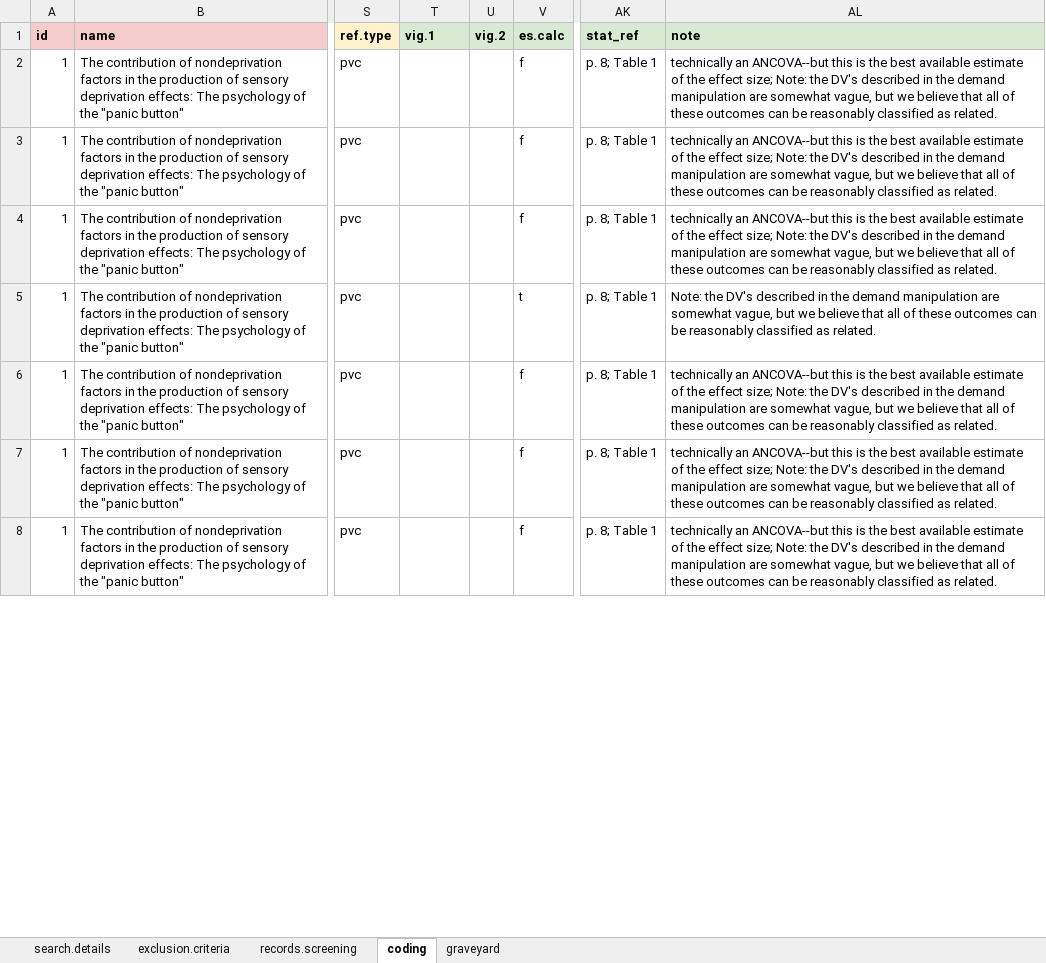
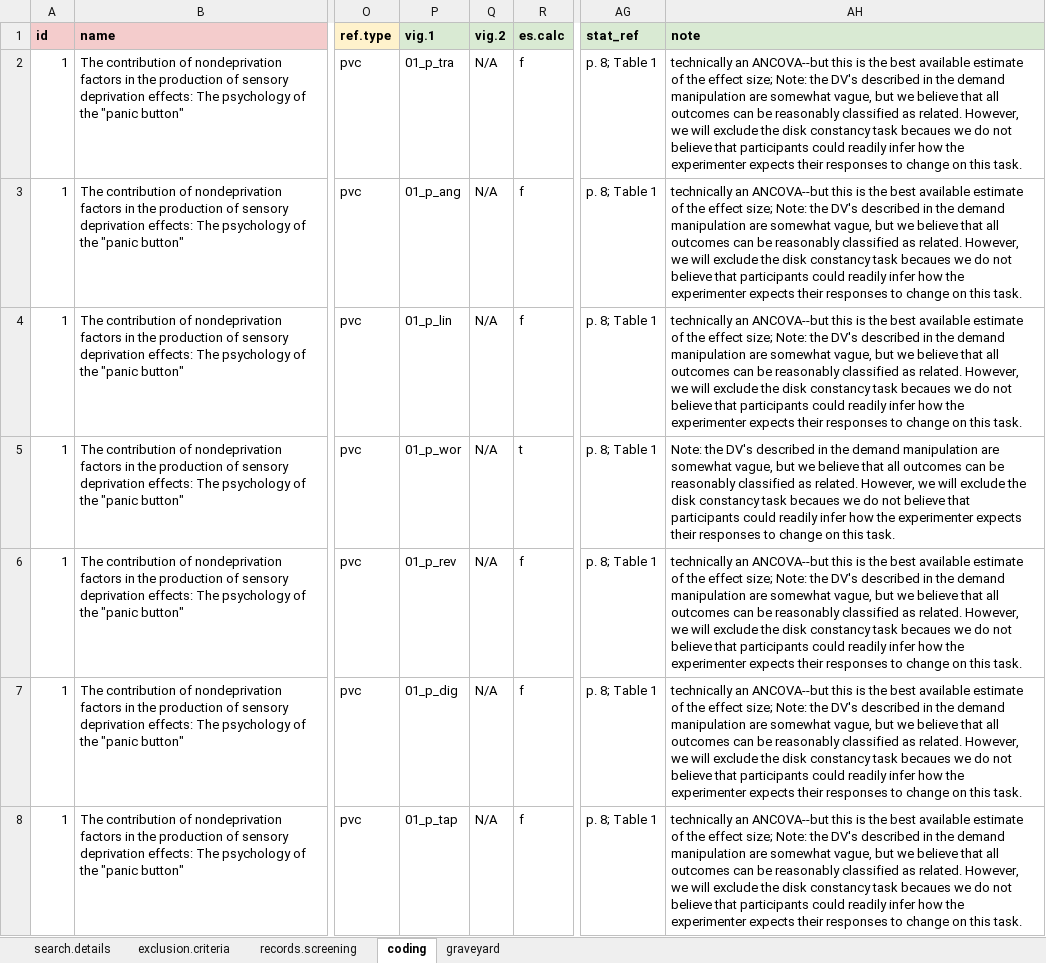
Before and after one commit to ColesNicholas/metaware, an Excel workbook: metaware_data_raw.xlsx, sheet coding, drawn as a sheet; only a part is shown, gaps mark what is left out; values as stored, in another font and other column widths than the file's, no borders; charts and pictures and table styles not drawn; addresses are those after the commit; the diff covers the shown part only; the diff names each change by its address in the sheet, - before the commit and + after, or states it on an @@ line.

Commit message:
Minor updates to data

```diff
--- a/metaware_data_raw.xlsx (sheet coding)
+++ b/metaware_data_raw.xlsx (sheet coding)
-P2 (vig.1): (empty)
+P2 (vig.1): 01_p_tra
-Q2:Q8 (vig.2): (empty)
+Q2:Q8 (vig.2): N/A
-AH2:AH4 (note): …that all of these outcomes can be reasonably classified as related.
+AH2:AH4 (note): …that all outcomes can be reasonably classified as related. However, we will exclude the disk constancy task becaues we do not believe that participants could readily infer how the experimenter expects their responses to change on this task.
-P3 (vig.1): (empty)
+P3 (vig.1): 01_p_ang
-P4 (vig.1): (empty)
+P4 (vig.1): 01_p_lin
-P5 (vig.1): (empty)
+P5 (vig.1): 01_p_wor
-AH5 (note): …that all of these outcomes can be reasonably classified as related.
+AH5 (note): …that all outcomes can be reasonably classified as related. However, we will exclude the disk constancy task becaues we do not believe that participants could readily infer how the experimenter expects their responses to change on this task.
-P6 (vig.1): (empty)
+P6 (vig.1): 01_p_rev
-AH6:AH8 (note): …that all of these outcomes can be reasonably classified as related.
+AH6:AH8 (note): …that all outcomes can be reasonably classified as related. However, we will exclude the disk constancy task becaues we do not believe that participants could readily infer how the experimenter expects their responses to change on this task.
-P7 (vig.1): (empty)
+P7 (vig.1): 01_p_dig
-P8 (vig.1): (empty)
+P8 (vig.1): 01_p_tap
```
Also changed, not shown: 3 removed rows, 824 edited cells and cell formats elsewhere in this sheet, sheet graveyard, sheet records.screening, formulas that keep their value, hidden cells, junk/metaware_data_raw.xlsx, 1 other file.
